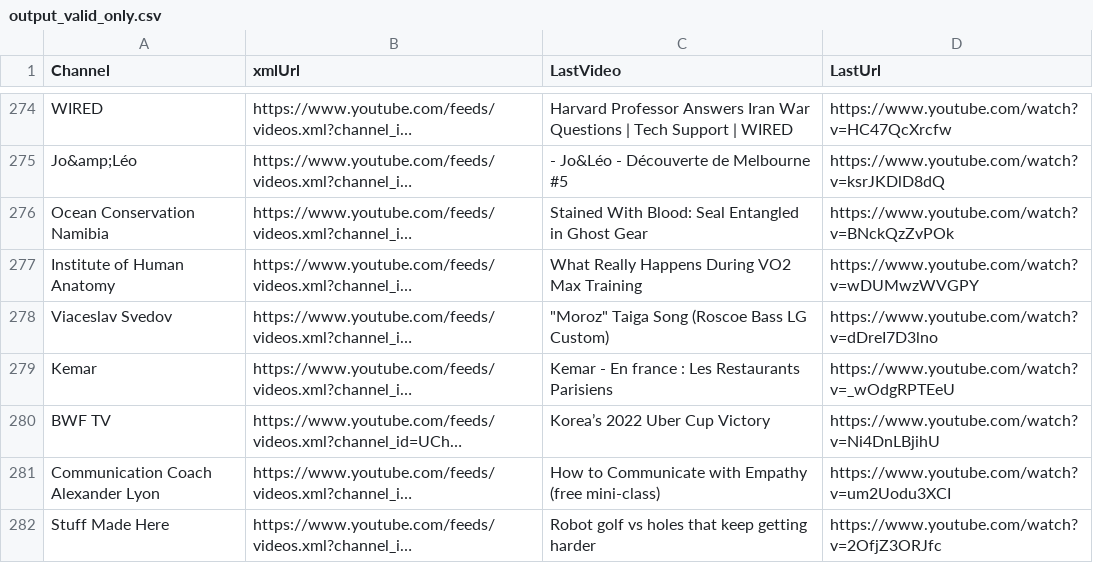
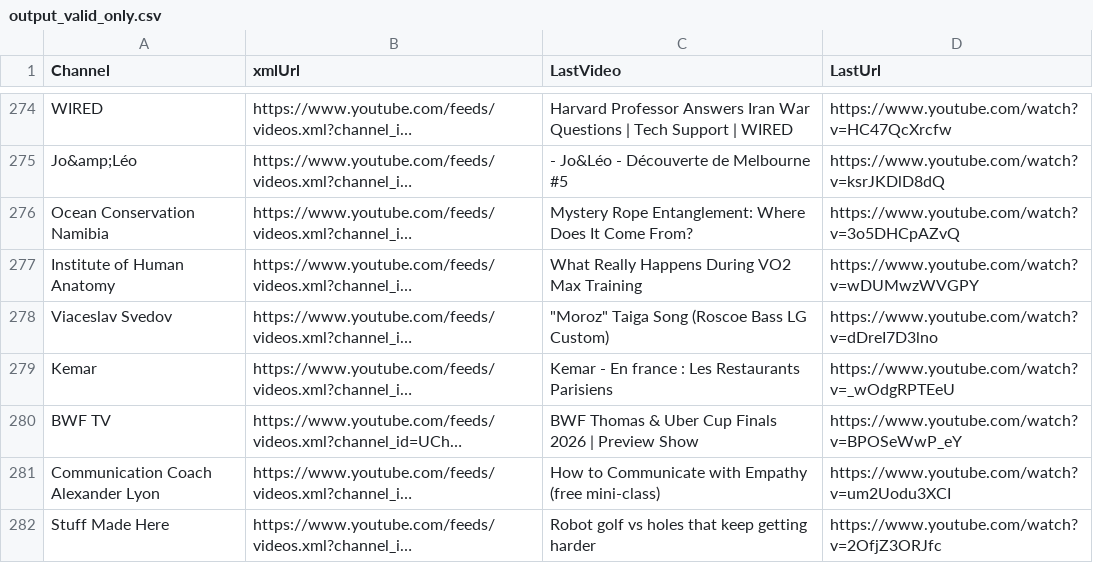
Before and after one commit to MaximeHoldener/check_videos, a CSV file: output_valid_only.csv, drawn as a sheet; only a part is shown, gaps mark what is left out; long unchanged cells end in …; the diff covers the shown part only; the diff names each change by its address in the sheet, - before the commit and + after, or states it on an @@ line.

```diff
--- a/output_valid_only.csv
+++ b/output_valid_only.csv
-C276 (LastVideo): Stained With Blood: Seal Entangled in Ghost Gear
+C276 (LastVideo): Mystery Rope Entanglement: Where Does It Come From?
-D276 (LastUrl): https://www.youtube.com/watch?v=BNckQzZvPOk
+D276 (LastUrl): https://www.youtube.com/watch?v=3o5DHCpAZvQ
-C280 (LastVideo): Korea’s 2022 Uber Cup Victory
+C280 (LastVideo): BWF Thomas & Uber Cup Finals 2026 | Preview Show
-D280 (LastUrl): https://www.youtube.com/watch?v=Ni4DnLBjihU
+D280 (LastUrl): https://www.youtube.com/watch?v=BPOSeWwP_eY
```
Also changed, not shown: 84 edited cells elsewhere in this file, 1 other file.
